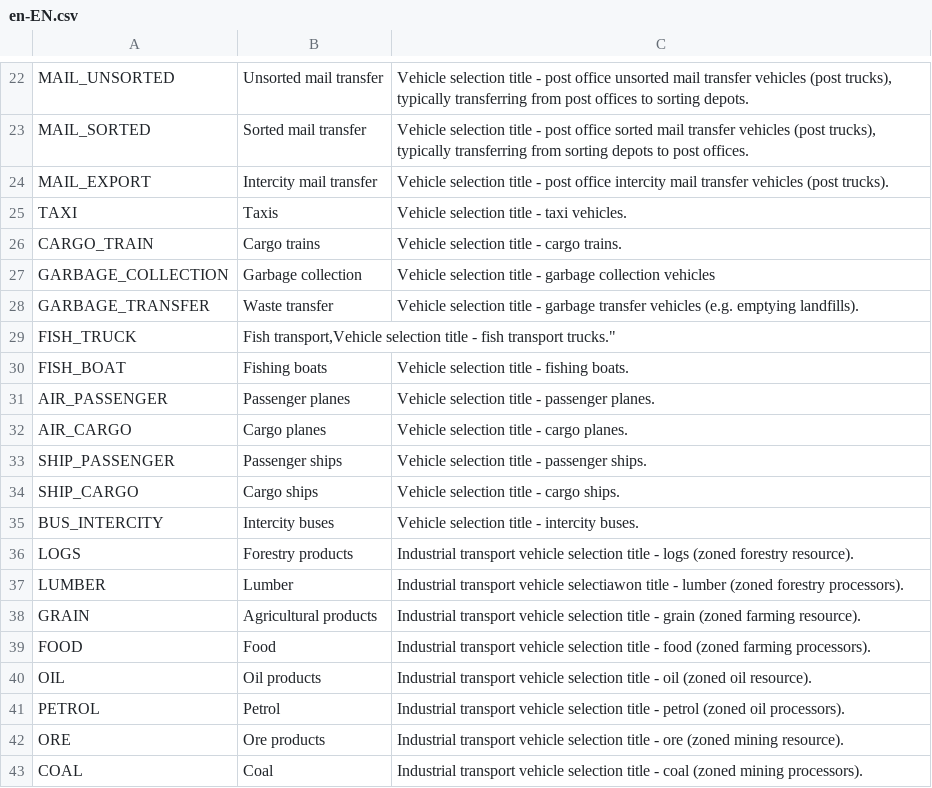
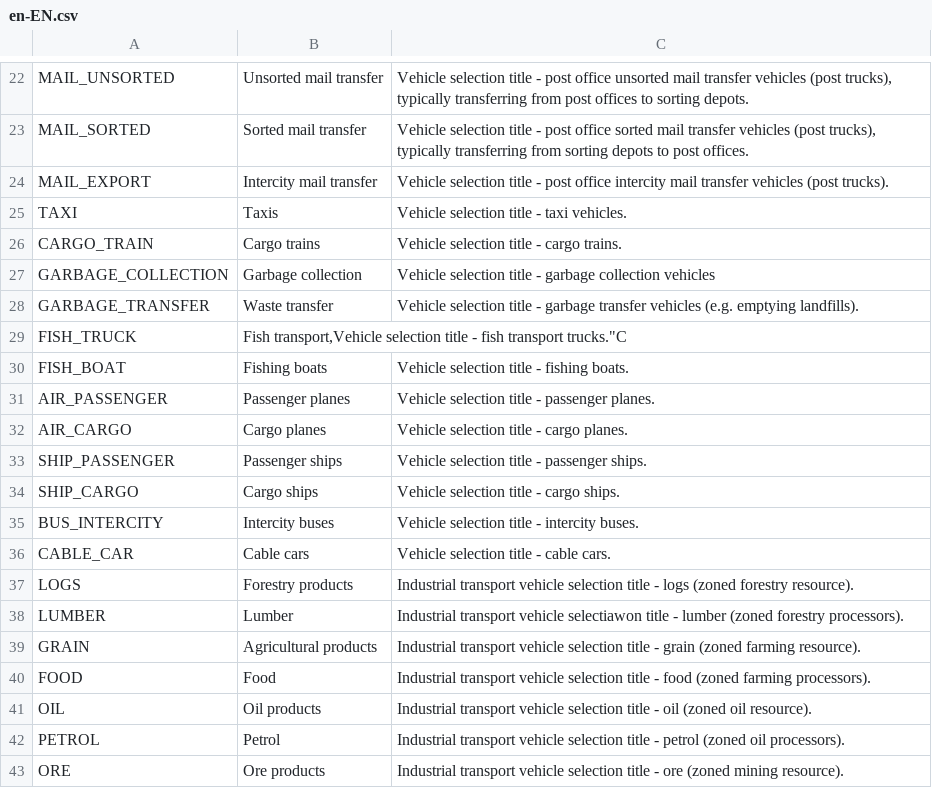
Before and after one commit to algernon-A/VehicleSelector, a CSV file: Translations/en-EN.csv, drawn as a sheet; only a part is shown, gaps mark what is left out; the shorter side is filled out with more unchanged rows.

Commit message:
Add support for cable cars.

```diff
--- a/Translations/en-EN.csv
+++ b/Translations/en-EN.csv
@@ -28,3 +28,3 @@
 "GARBAGE_TRANSFER","Waste transfer","Vehicle selection title - garbage transfer vehicles (e.g. emptying landfills)."
-"FISH_TRUCK","Fish transport,"Vehicle selection title - fish transport trucks."
+"FISH_TRUCK","Fish transport,"Vehicle selection title - fish transport trucks."C
 "FISH_BOAT","Fishing boats","Vehicle selection title - fishing boats."
@@ -35,2 +35,3 @@
 "BUS_INTERCITY","Intercity buses", "Vehicle selection title - intercity buses."
+"CABLE_CAR","Cable cars","Vehicle selection title - cable cars."
 "LOGS","Forestry products","Industrial transport vehicle selection title - logs (zoned forestry resource)."
```
Also changed, not shown: 3 other files.
